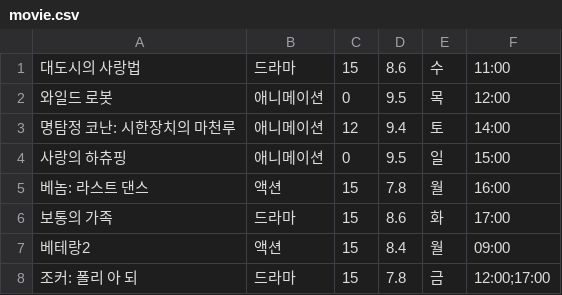
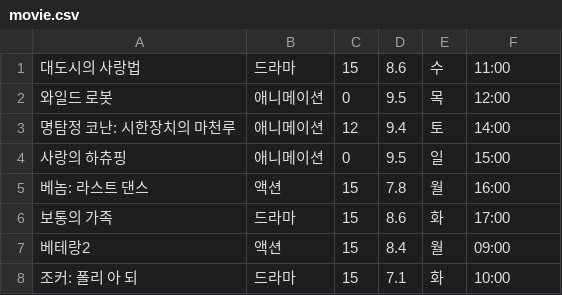
Before and after one commit to hykim-king/KCH, a CSV file: movie.csv, drawn as a sheet.

```diff
--- a/movie.csv
+++ b/movie.csv
@@ -7,2 +7,2 @@
 베테랑2, 액션, 15, 8.4, 월, 09:00
-조커: 폴리 아 되, 드라마, 15, 7.8, 금, 12:00;17:00
+조커: 폴리 아 되, 드라마, 15, 7.1, 화, 10:00
```
Also changed, not shown: 28 other files.
